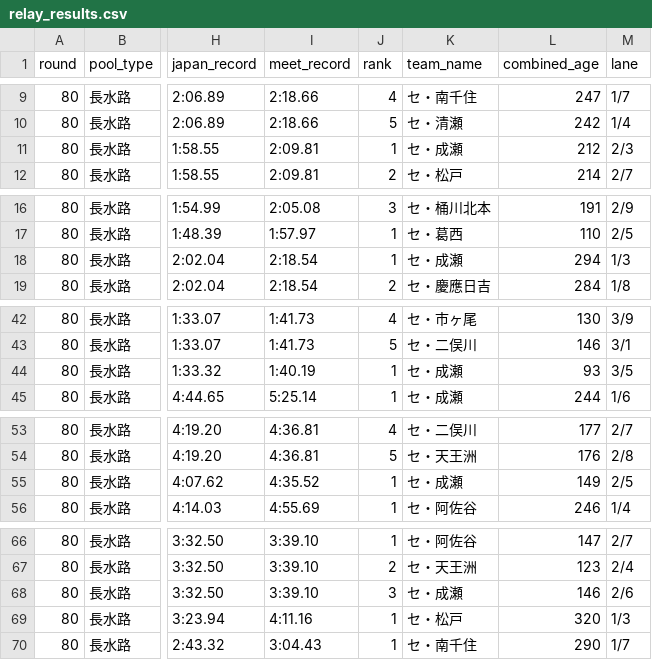
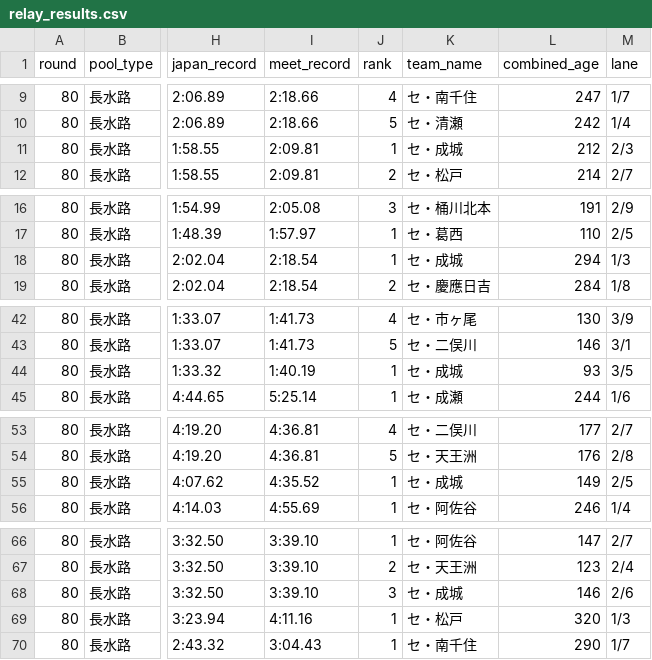
Before and after one commit to Cookie1026/central-masters, a CSV file: マスターズPDF/第80回(長水路)/backup/generated/relay_results.csv, drawn as a sheet; only a part is shown, gaps mark what is left out; the diff names each change by its address in the sheet, - before the commit and + after, or states it on an @@ line.

```diff
--- a/マスターズPDF/第80回(長水路)/backup/generated/relay_results.csv
+++ b/マスターズPDF/第80回(長水路)/backup/generated/relay_results.csv
-K11 (team_name): セ・成瀬
+K11 (team_name): セ・成城
-K18 (team_name): セ・成瀬
+K18 (team_name): セ・成城
-K44 (team_name): セ・成瀬
+K44 (team_name): セ・成城
-K55 (team_name): セ・成瀬
+K55 (team_name): セ・成城
-K68 (team_name): セ・成瀬
+K68 (team_name): セ・成城
```
Also changed, not shown: マスターズPDF/第80回(長水路)/backup/generated/athletes.csv, マスターズPDF/第80回(長水路)/backup/generated/individual_results.csv, 10 other files.
